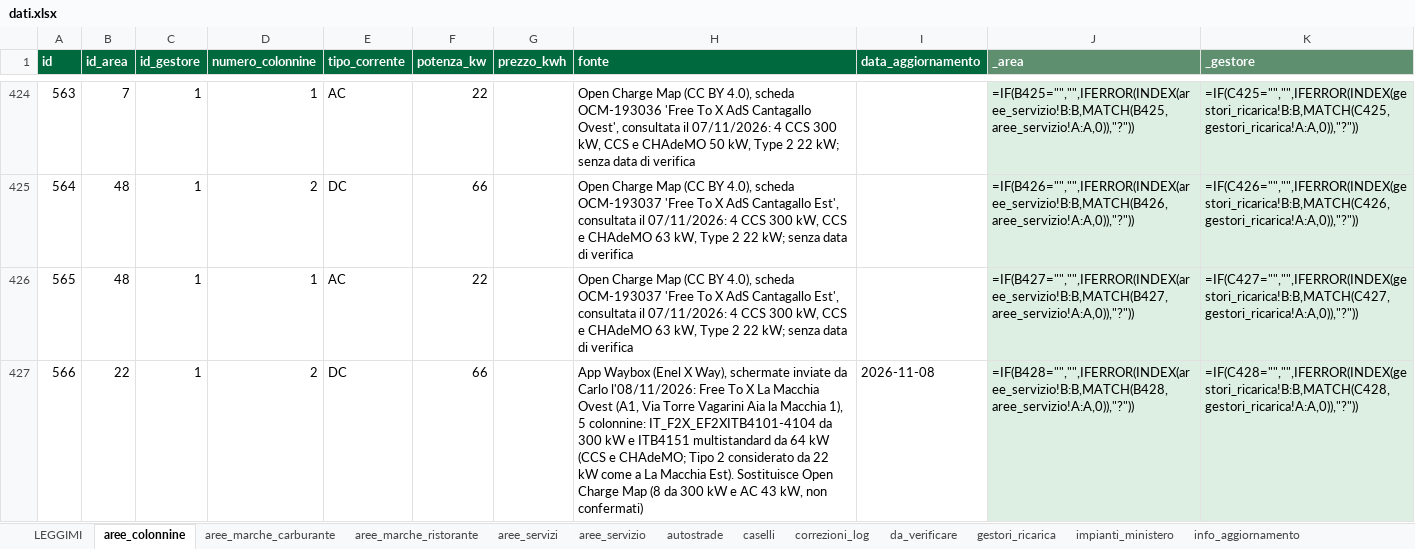
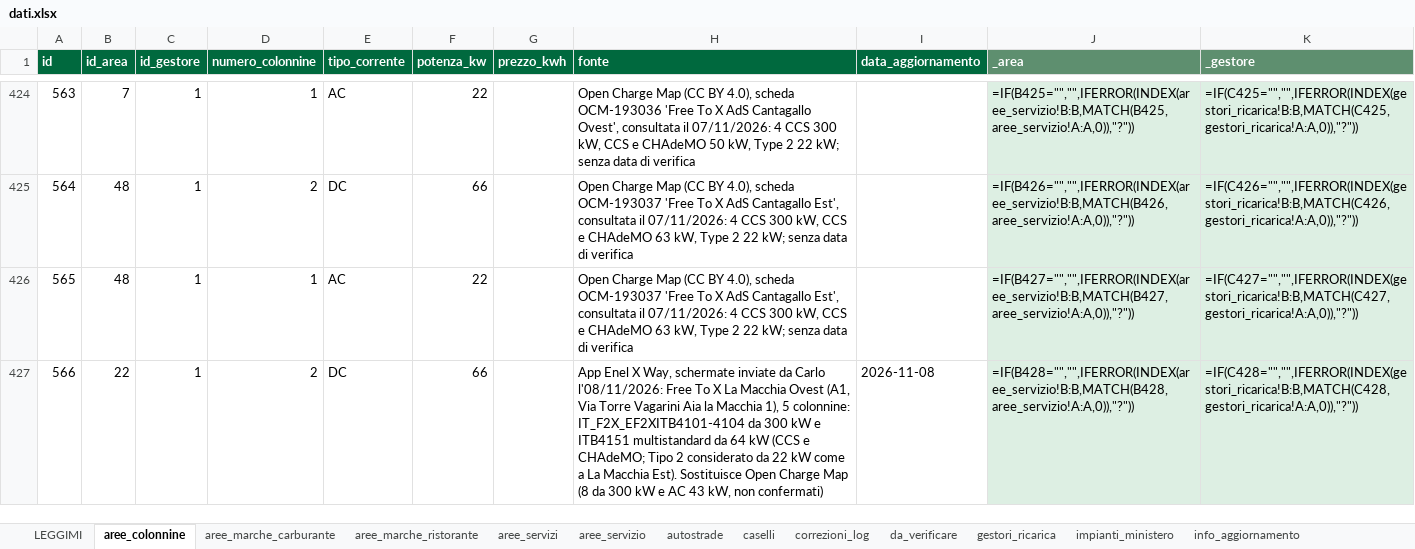
Before and after one commit to csantacroce/iviaggi-dati, an Excel workbook: source/dati.xlsx, sheet aree_colonnine, drawn as a sheet; only a part is shown, gaps mark what is left out; values as stored, in another font and other column widths than the file's, no borders; formulas without a stored value are shown as written; the diff covers the shown part only; the diff names each change by its address in the sheet, - before the commit and + after, or states it on an @@ line.

```diff
--- a/source/dati.xlsx (sheet aree_colonnine)
+++ b/source/dati.xlsx (sheet aree_colonnine)
-H427 (fonte): App Waybox (Enel X Way), schermate inviate…
+H427 (fonte): App Enel X Way, schermate inviate…
```
Also changed, not shown: 20 edited cells elsewhere in this sheet, 4 other files.
